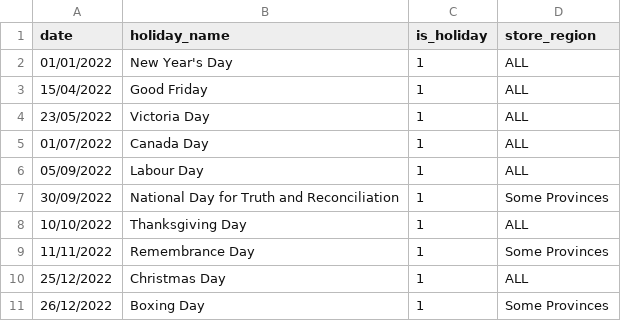
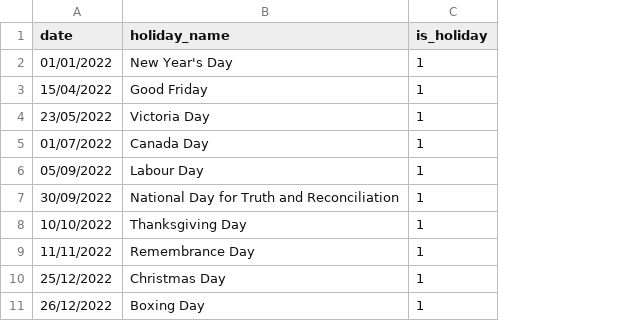
Before and after one commit to arturomedinadb/Multi-Agent-Forecasting-System, a CSV file: output/mapped/holidays_mapped.csv, drawn as a sheet; the diff names each change by its address in the sheet, - before the commit and + after, or states it on an @@ line.

```diff
--- a/output/mapped/holidays_mapped.csv
+++ b/output/mapped/holidays_mapped.csv
-column D (store_region), rows 2-11: ALL | ALL | ALL | ALL | ALL | Some Provinces | ALL | Some Provinces | ALL | Some Provinces
```
Also changed, not shown: output/final_mapped_dataset.csv, output/mapped/product_like_synth_wBrand_mapped.csv, 18 other files.
